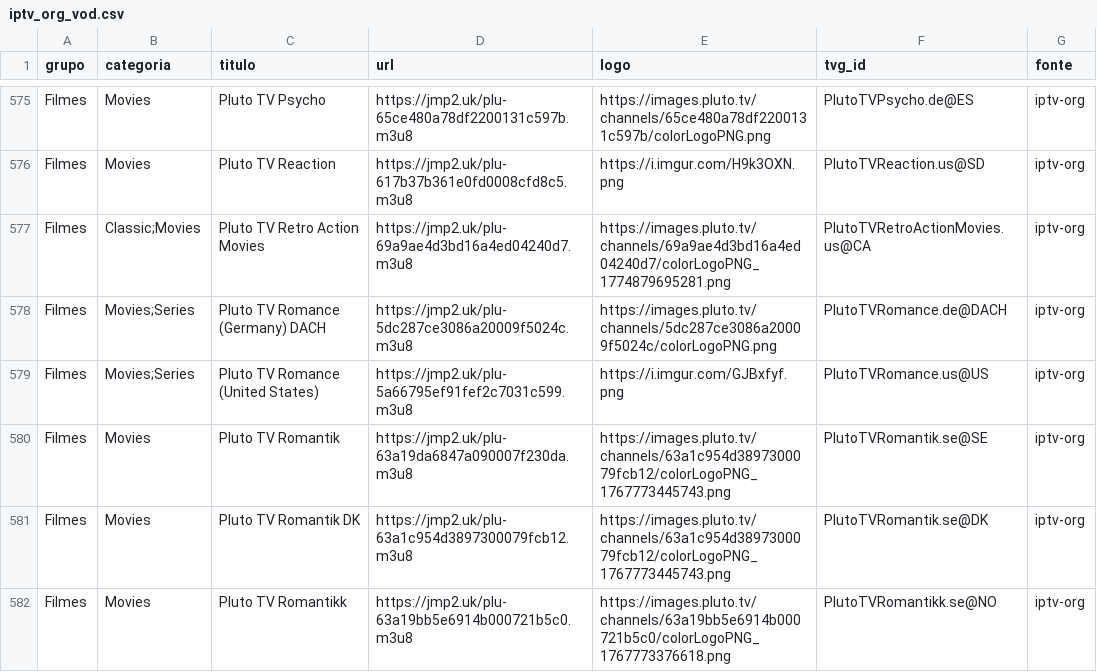
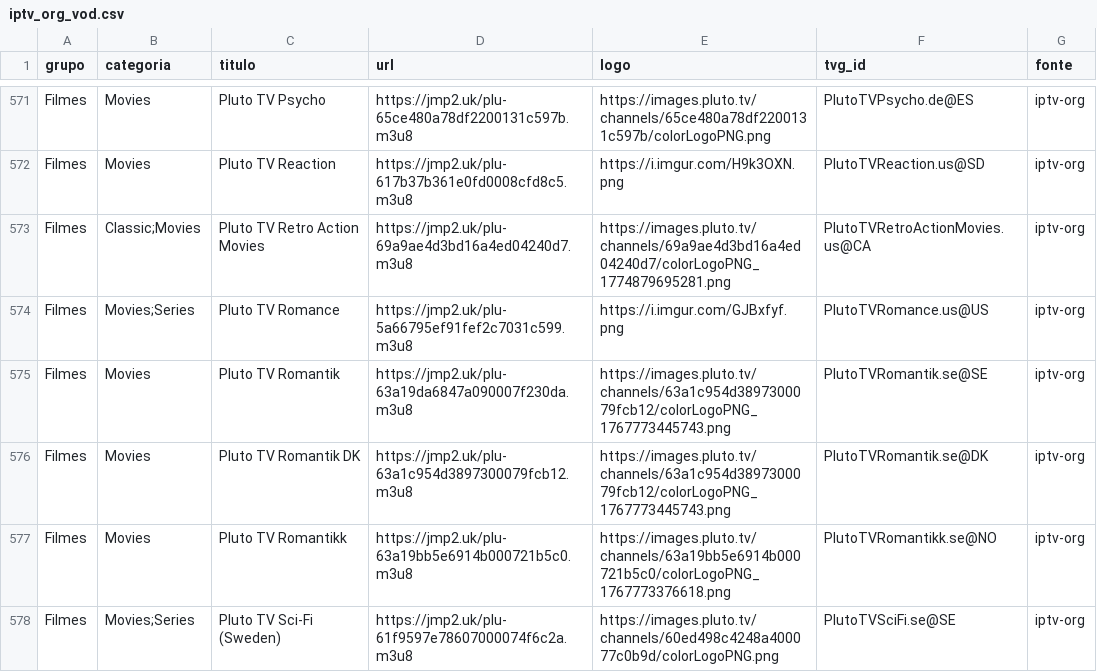
Before and after one commit to kaykewf13/animeout, a CSV file: sources/iptv_org_vod.csv, drawn as a sheet; only a part is shown, gaps mark what is left out; the shorter side is filled out with more unchanged rows; the diff covers the shown part only.

```diff
--- a/sources/iptv_org_vod.csv
+++ b/sources/iptv_org_vod.csv
@@ -577,4 +573,3 @@ Filmes,Movies,Pluto TV Reaction,https://jmp2.uk/plu-617b37b361e0fd0008cfd8c5.m3u
 Filmes,Classic;Movies,Pluto TV Retro Action Movies,https://jmp2.uk/plu-69a9ae4d3bd16a4ed04240d7.m3u8,https://images.pluto.tv/channels/69a9ae4d3bd16a4ed04240d7/colorLogoPNG_1774879695281.png,PlutoTVRetroActionMovies.us@CA,iptv-org
-Filmes,Movies;Series,Pluto TV Romance (Germany) DACH,https://jmp2.uk/plu-5dc287ce3086a20009f5024c.m3u8,https://images.pluto.tv/channels/5dc287ce3086a20009f5024c/colorLogoPNG.png,PlutoTVRomance.de@DACH,iptv-org
-Filmes,Movies;Series,Pluto TV Romance (United States),https://jmp2.uk/plu-5a66795ef91fef2c7031c599.m3u8,https://i.imgur.com/GJBxfyf.png,PlutoTVRomance.us@US,iptv-org
+Filmes,Movies;Series,Pluto TV Romance,https://jmp2.uk/plu-5a66795ef91fef2c7031c599.m3u8,https://i.imgur.com/GJBxfyf.png,PlutoTVRomance.us@US,iptv-org
 Filmes,Movies,Pluto TV Romantik,https://jmp2.uk/plu-63a19da6847a090007f230da.m3u8,https://images.pluto.tv/channels/63a1c954d3897300079fcb12/colorLogoPNG_1767773445743.png,PlutoTVRomantik.se@SE,iptv-org
```
Also changed, not shown: 1 added row, 16 removed rows and 3 edited cells elsewhere in this file, 2 other files.
